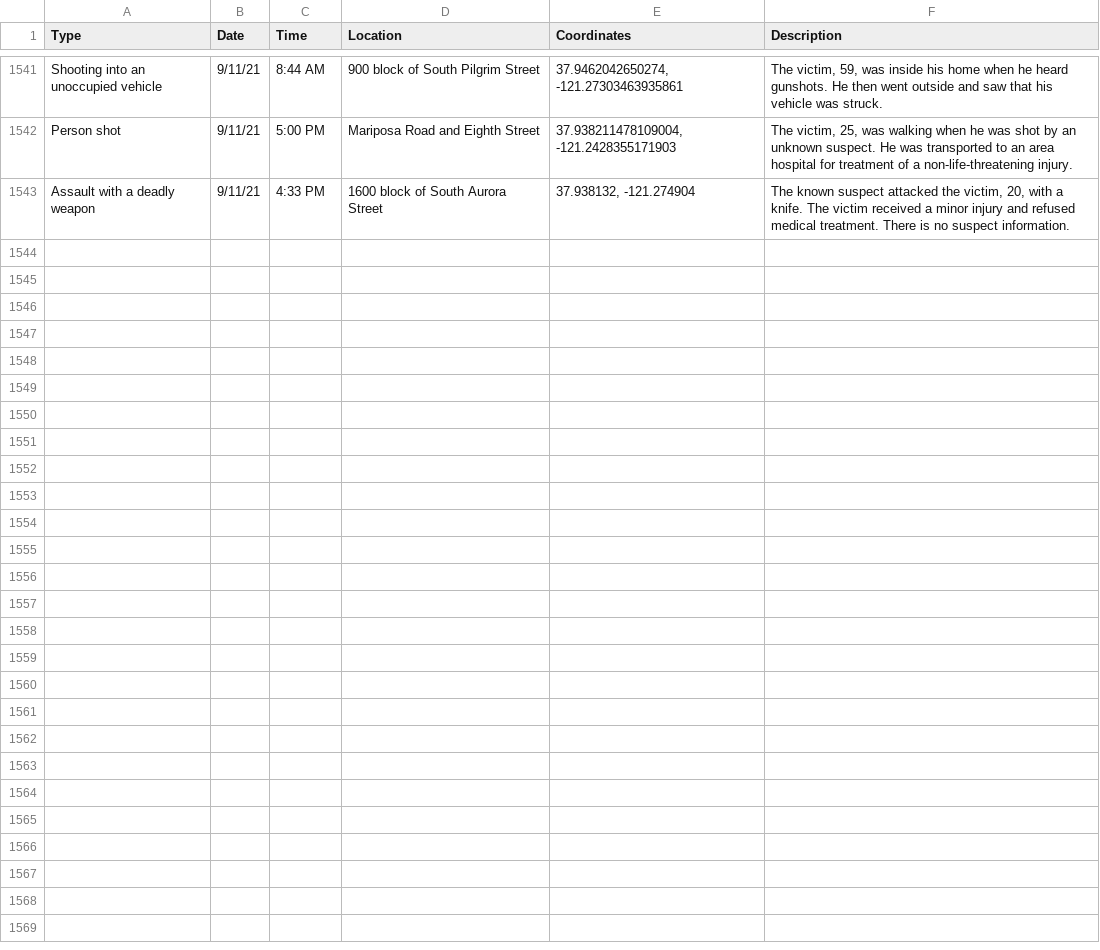
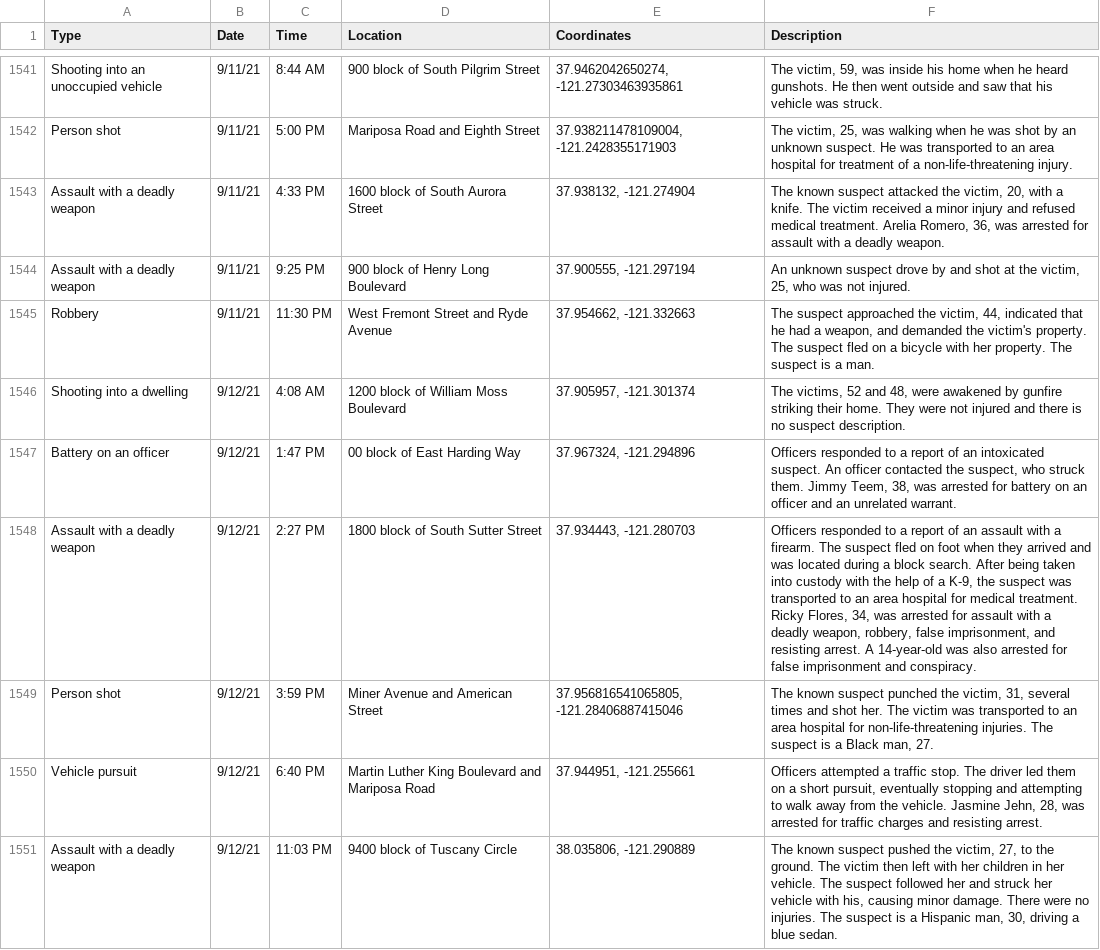
Before and after one commit to miriamwaldvogel/209politics, a CSV file: projects/crimemaps/data/stockton.csv, drawn as a sheet; only a part is shown, gaps mark what is left out; the diff covers the shown part only.

Commit message:
events

```diff
--- a/projects/crimemaps/data/stockton.csv
+++ b/projects/crimemaps/data/stockton.csv
@@ -1542,2 +1542,10 @@ Shooting into an unoccupied vehicle,9/11/21,8:44 AM,900 block of South Pilgrim S
 Person shot,9/11/21,5:00 PM,Mariposa Road and Eighth Street,"37.938211478109004, -121.2428355171903","The victim, 25, was walking when he was shot by an unknown suspect. He was transported to an area hospital for treatment of a non-life-threatening injury."
-Assault with a deadly weapon,9/11/21,4:33 PM,1600 block of South Aurora Street,"37.938132, -121.274904","The known suspect attacked the victim, 20, with a knife. The victim received a minor injury and refused medical treatment. There is no suspect information."
+Assault with a deadly weapon,9/11/21,4:33 PM,1600 block of South Aurora Street,"37.938132, -121.274904","The known suspect attacked the victim, 20, with a knife. The victim received a minor injury and refused medical treatment. Arelia Romero, 36, was arrested for assault with a deadly weapon."
+Assault with a deadly weapon,9/11/21,9:25 PM,900 block of Henry Long Boulevard,"37.900555, -121.297194","An unknown suspect drove by and shot at the victim, 25, who was not injured."
+Robbery,9/11/21,11:30 PM,West Fremont Street and Ryde Avenue,"37.954662, -121.332663","The suspect approached the victim, 44, indicated that he had a weapon, and demanded the victim's property. The suspect fled on a bicycle with her property. The suspect is a man."
+Shooting into a dwelling,9/12/21,4:08 AM,1200 block of William Moss Boulevard,"37.905957, -121.301374","The victims, 52 and 48, were awakened by gunfire striking their home. They were not injured and there is no suspect description."
+Battery on an officer,9/12/21,1:47 PM,00 block of East Harding Way,"37.967324, -121.294896","Officers responded to a report of an intoxicated suspect. An officer contacted the suspect, who struck them. Jimmy Teem, 38, was arrested for battery on an officer and an unrelated warrant."
+Assault with a deadly weapon,9/12/21,2:27 PM,1800 block of South Sutter Street,"37.934443, -121.280703","Officers responded to a report of an assault with a firearm. The suspect fled on foot when they arrived and was located during a block search. After being taken into custody with the help of a K-9, the suspect was transported to an area hospital for medical treatment. Ricky Flores, 34, was arrested for assault with a deadly weapon, robbery, false imprisonment, and resisting arrest. A 14-year-old was also arrested for false imprisonment and conspiracy."
+Person shot,9/12/21,3:59 PM,Miner Avenue and American Street,"37.956816541065805, -121.28406887415046","The known suspect punched the victim, 31, several times and shot her. The victim was transported to an area hospital for non-life-threatening injuries. The suspect is a Black man, 27."
+Vehicle pursuit,9/12/21,6:40 PM,Martin Luther King Boulevard and Mariposa Road,"37.944951, -121.255661","Officers attempted a traffic stop. The driver led them on a short pursuit, eventually stopping and attempting to walk away from the vehicle. Jasmine Jehn, 28, was arrested for traffic charges and resisting arrest."
+Assault with a deadly weapon,9/12/21,11:03 PM,9400 block of Tuscany Circle,"38.035806, -121.290889","The known suspect pushed the victim, 27, to the ground. The victim then left with her children in her vehicle. The suspect followed her and struck her vehicle with his, causing minor damage. There were no injuries. The suspect is a Hispanic man, 30, driving a blue sedan."
```
Also changed, not shown: 9 added rows elsewhere in this file, 1 other file.
